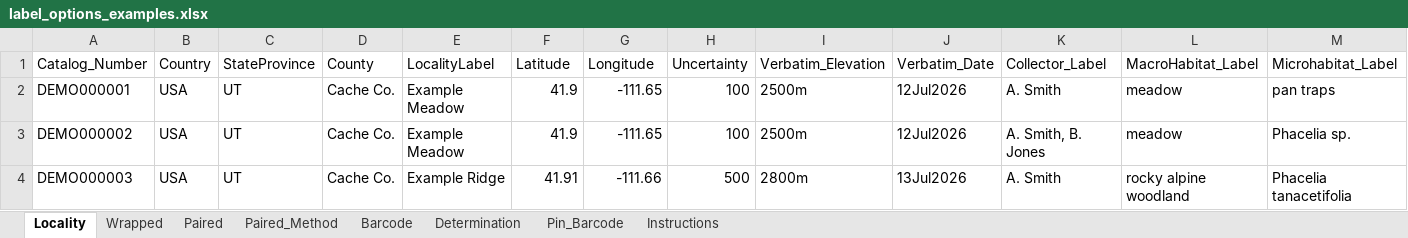
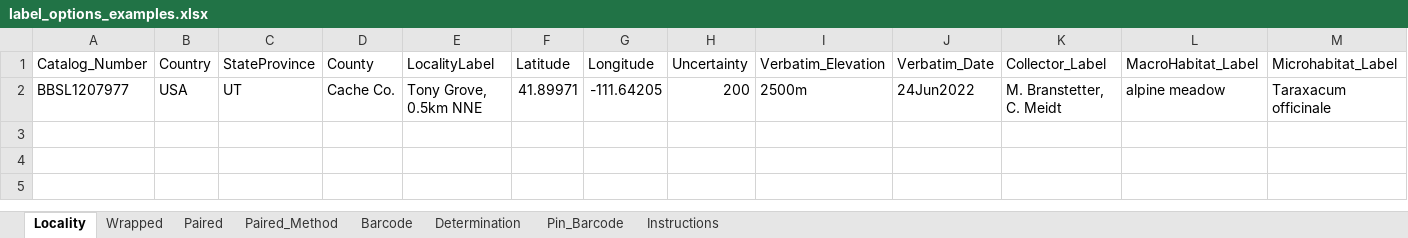
Before and after one commit to branstetter-lab/insect-label-maker, an Excel workbook: examples/label_options_examples.xlsx, sheet Locality, drawn as a sheet; only a part is shown; values as stored, in another font and other column widths than the file's, no borders; removed rows and columns are numbered as before the commit, all else as after; rows hold the shown columns only; the diff names each change by its address in the sheet, - before the commit and + after, or states it on an @@ line.

```diff
--- a/examples/label_options_examples.xlsx (sheet Locality)
+++ b/examples/label_options_examples.xlsx (sheet Locality)
-row 2: DEMO000001 | USA | UT | Cache Co. | Example Meadow | 41.9 | -111.65 | 100 | 2500m | 12Jul2026 | A. Smith | meadow | pan traps
-row 3: DEMO000002 | USA | UT | Cache Co. | Example Meadow | 41.9 | -111.65 | 100 | 2500m | 12Jul2026 | A. Smith, B. Jones | meadow | Phacelia sp.
-row 4: DEMO000003 | USA | UT | Cache Co. | Example Ridge | 41.91 | -111.66 | 500 | 2800m | 13Jul2026 | A. Smith | rocky alpine woodland | Phacelia tanacetifolia
+row 2: BBSL1207977 | USA | UT | Cache Co. | Tony Grove, 0.5km NNE | 41.89971 | -111.64205 | 200 | 2500m | 24Jun2022 | M. Branstetter, C. Meidt | alpine meadow | Taraxacum officinale
```
Also changed, not shown: sheet Paired_Method, sheet Wrapped, sheet Paired, sheet Barcode, sheet Pin_Barcode, sheet Instructions, 16 other files.
